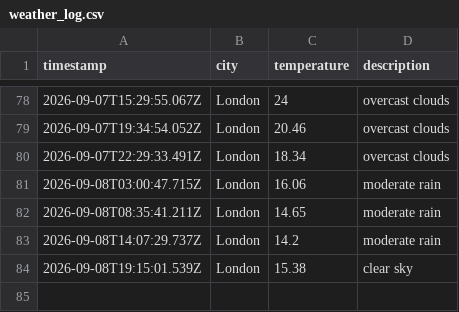
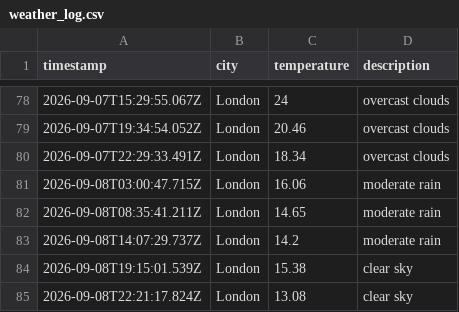
Before and after one commit to Rmorbey/weather-data-ops, a CSV file: data/weather_log.csv, drawn as a sheet; only a part is shown, gaps mark what is left out.

```diff
--- a/data/weather_log.csv
+++ b/data/weather_log.csv
@@ -84 +84,2 @@ timestamp,city,temperature,description
 2026-09-08T19:15:01.539Z,London,15.38,clear sky
+2026-09-08T22:21:17.824Z,London,13.08,clear sky
```
Also changed, not shown: 1 other file.
